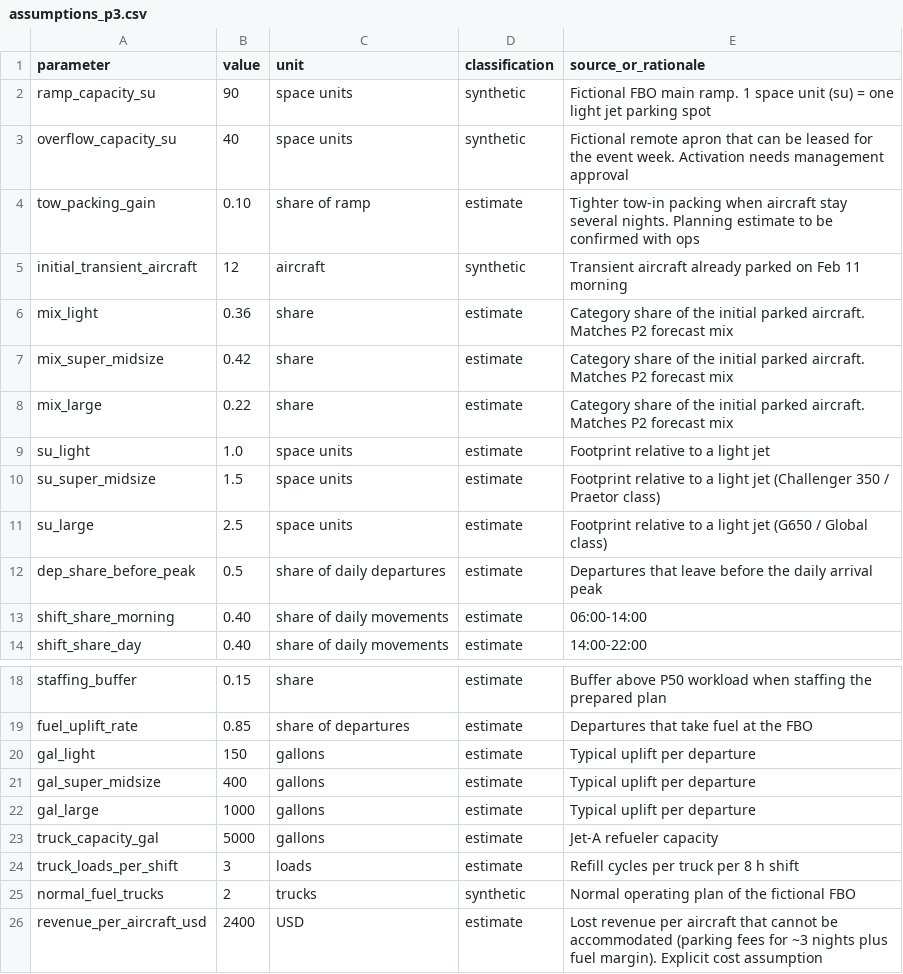
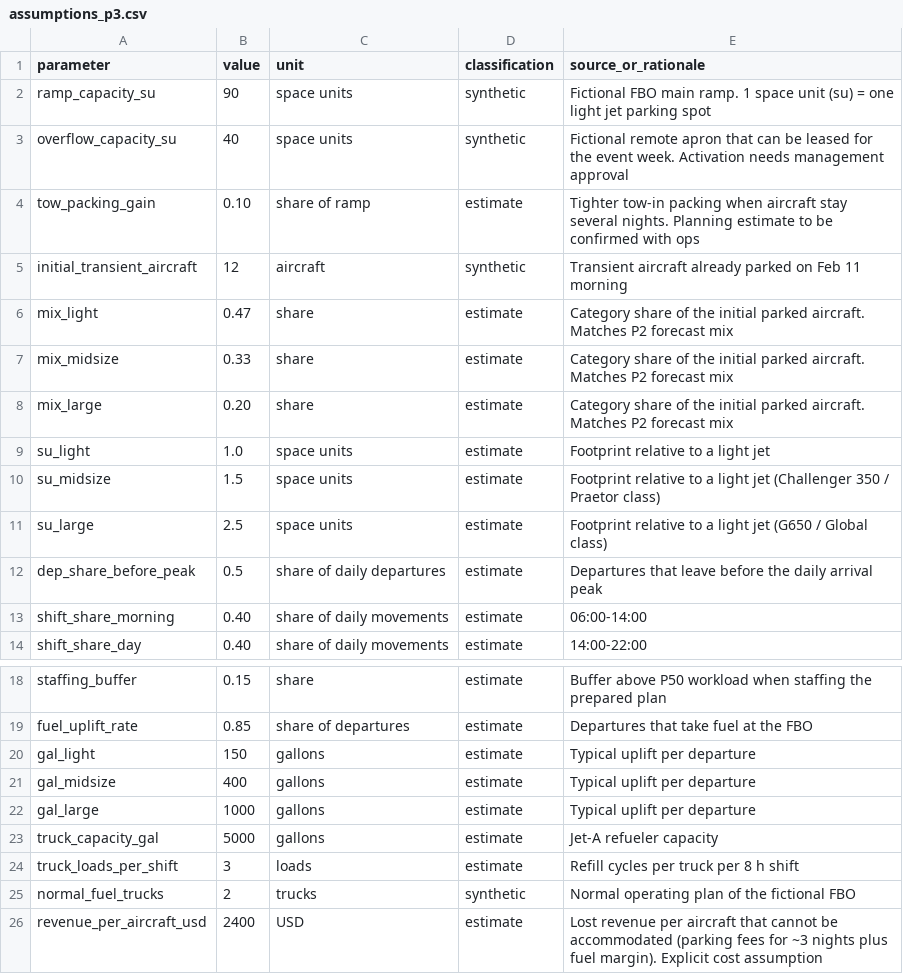
Before and after one commit to swyftos/airportsimn, a CSV file: elia/assumptions_p3.csv, drawn as a sheet; only a part is shown, gaps mark what is left out.

```diff
--- a/elia/assumptions_p3.csv
+++ b/elia/assumptions_p3.csv
@@ -5,7 +5,7 @@ tow_packing_gain,0.10,share of ramp,estimate,Tighter tow-in packing when aircraf
 initial_transient_aircraft,12,aircraft,synthetic,Transient aircraft already parked on Feb 11 morning
-mix_light,0.36,share,estimate,Category share of the initial parked aircraft. Matches P2 forecast mix
-mix_super_midsize,0.42,share,estimate,Category share of the initial parked aircraft. Matches P2 forecast mix
-mix_large,0.22,share,estimate,Category share of the initial parked aircraft. Matches P2 forecast mix
+mix_light,0.47,share,estimate,Category share of the initial parked aircraft. Matches P2 forecast mix
+mix_midsize,0.33,share,estimate,Category share of the initial parked aircraft. Matches P2 forecast mix
+mix_large,0.20,share,estimate,Category share of the initial parked aircraft. Matches P2 forecast mix
 su_light,1.0,space units,estimate,Footprint relative to a light jet
-su_super_midsize,1.5,space units,estimate,Footprint relative to a light jet (Challenger 350 / Praetor class)
+su_midsize,1.5,space units,estimate,Footprint relative to a light jet (Challenger 350 / Praetor class)
 su_large,2.5,space units,estimate,Footprint relative to a light jet (G650 / Global class)
@@ -20,3 +20,3 @@ fuel_uplift_rate,0.85,share of departures,estimate,Departures that take fuel at
 gal_light,150,gallons,estimate,Typical uplift per departure
-gal_super_midsize,400,gallons,estimate,Typical uplift per departure
+gal_midsize,400,gallons,estimate,Typical uplift per departure
 gal_large,1000,gallons,estimate,Typical uplift per departure
```
Also changed, not shown: elia/resource_requirements.csv, 15 other files.
